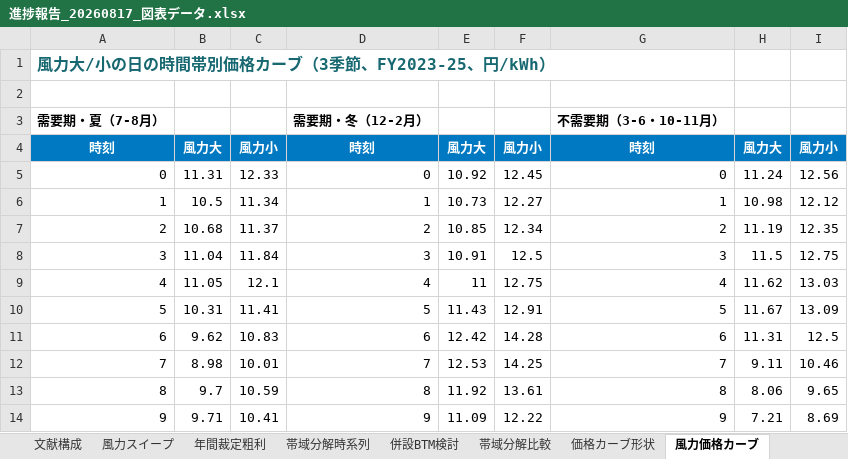
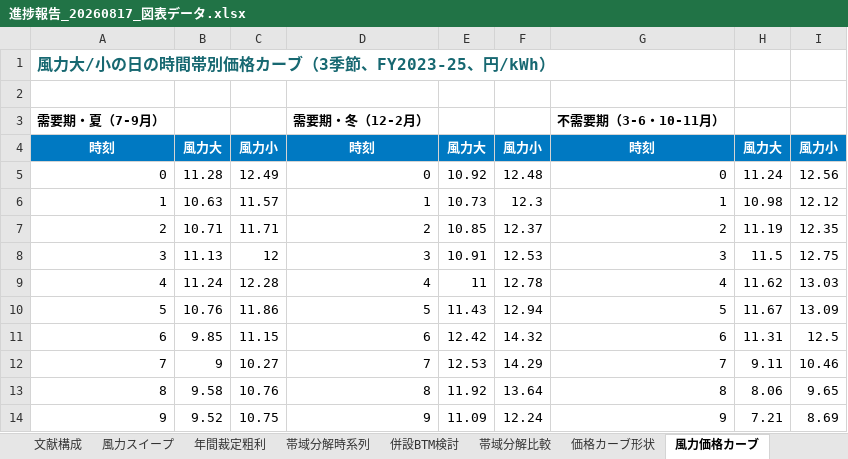
Before and after one commit to dikbb69/work, an Excel workbook: thesis/slides/進捗報告_20260817_図表データ.xlsx, sheet 風力価格カーブ, drawn as a sheet; only a part is shown; values as stored, in another font and other column widths than the file's, no borders; charts and pictures not drawn; the diff covers the shown part only; the diff names each change by its address in the sheet, - before the commit and + after, or states it on an @@ line.

```diff
--- a/thesis/slides/進捗報告_20260817_図表データ.xlsx (sheet 風力価格カーブ)
+++ b/thesis/slides/進捗報告_20260817_図表データ.xlsx (sheet 風力価格カーブ)
-A3: 需要期・夏（7-8月）
+A3: 需要期・夏（7-9月）
-B5: 11.31
+B5: 11.28
-C5: 12.33
+C5: 12.49
-F5: 12.45
+F5: 12.48
-B6: 10.5
+B6: 10.63
-C6: 11.34
+C6: 11.57
-F6: 12.27
+F6: 12.3
-B7: 10.68
+B7: 10.71
-C7: 11.37
+C7: 11.71
-F7: 12.34
+F7: 12.37
-B8: 11.04
+B8: 11.13
-C8: 11.84
+C8: 12
-F8: 12.5
+F8: 12.53
-B9: 11.05
+B9: 11.24
-C9: 12.1
+C9: 12.28
-F9: 12.75
+F9: 12.78
-B10: 10.31
+B10: 10.76
-C10: 11.41
+C10: 11.86
-F10: 12.91
+F10: 12.94
-B11: 9.62
+B11: 9.85
-C11: 10.83
+C11: 11.15
-F11: 14.28
+F11: 14.32
-B12: 8.98
+B12: 9
-C12: 10.01
+C12: 10.27
-F12: 14.25
+F12: 14.29
-B13: 9.7
+B13: 9.58
-C13: 10.59
+C13: 10.76
-F13: 13.61
+F13: 13.64
-B14: 9.71
+B14: 9.52
-C14: 10.41
+C14: 10.75
-F14: 12.22
+F14: 12.24
```
Also changed, not shown: 42 edited cells elsewhere in this sheet, sheet 燃料危機期除外, sheet 価格カーブ形状, sheet 風力×裁定指標, sheet 量と価格の関係, sheet 空間分散, charts or pictures, 41 other files.
